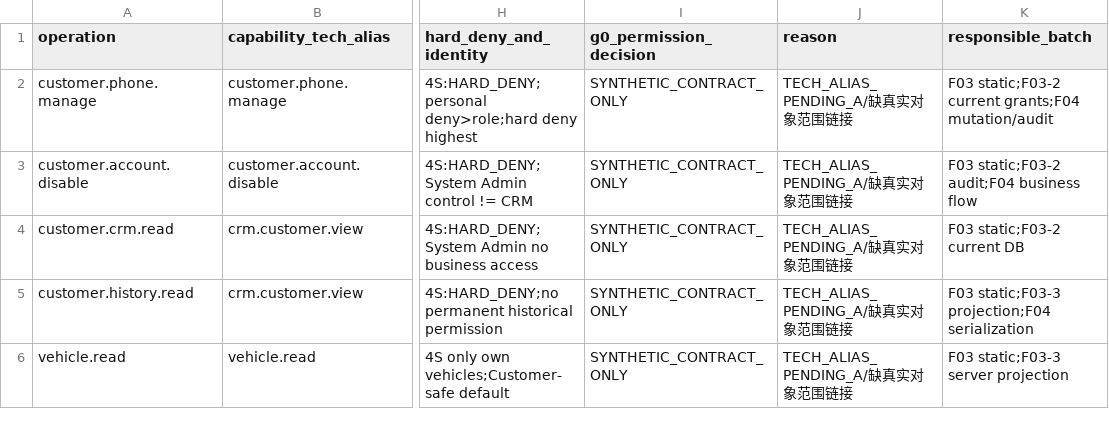
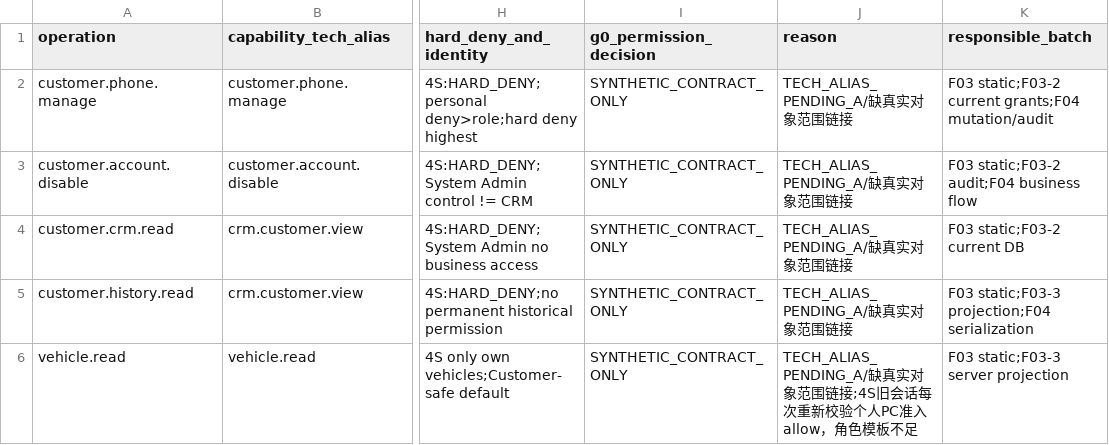
Before and after one commit to suzhe868-arch/mb, a TSV file: engineering/f03/runtime-design/capability-scope-contract.tsv, drawn as a sheet; only a part is shown, gaps mark what is left out; the diff covers the shown part only; the diff names each change by its address in the sheet, - before the commit and + after, or states it on an @@ line.

```diff
--- a/engineering/f03/runtime-design/capability-scope-contract.tsv
+++ b/engineering/f03/runtime-design/capability-scope-contract.tsv
-J6 (reason): TECH_ALIAS_PENDING_A/缺真实对象范围链接
+J6 (reason): TECH_ALIAS_PENDING_A/缺真实对象范围链接;4S旧会话每次重新校验个人PC准入allow，角色模板不足
```
Also changed, not shown: 4 edited cells elsewhere in this file, engineering/f03/runtime-design/authority-fact-map.tsv, engineering/f03/runtime-design/authority-test-coverage.tsv, 6 other files.
